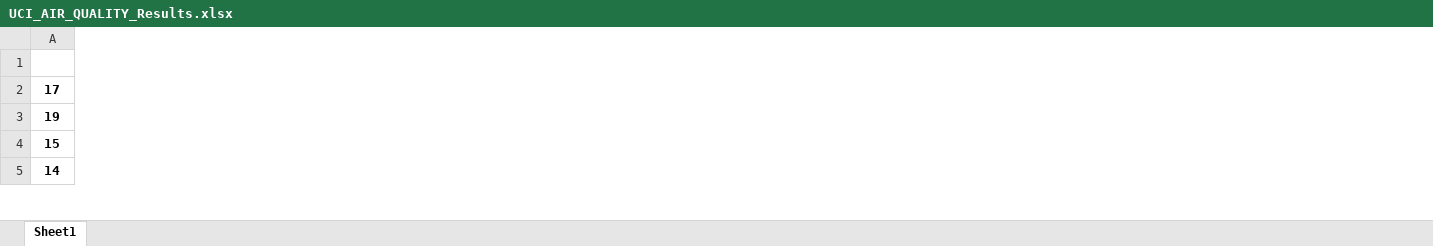
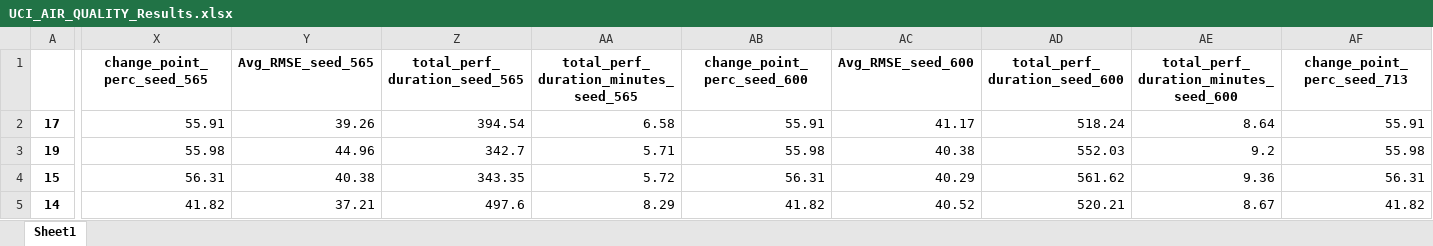
Before and after one commit to bzamith/OptimizingForecastingCPD, an Excel workbook: outputs/paper/UCI_AIR_QUALITY_Results.xlsx, sheet Sheet1, drawn as a sheet; only a part is shown, gaps mark what is left out; values as stored, in another font and other column widths than the file's, no borders; the diff covers the shown part only; the diff names each change by its address in the sheet, - before the commit and + after, or states it on an @@ line.

```diff
--- a/outputs/paper/UCI_AIR_QUALITY_Results.xlsx (sheet Sheet1)
+++ b/outputs/paper/UCI_AIR_QUALITY_Results.xlsx (sheet Sheet1)
+column X (change_point_perc_seed_565), rows 2-5: 55.91 | 55.98 | 56.31 | 41.82
+column Y (Avg_RMSE_seed_565), rows 2-5: 39.26 | 44.96 | 40.38 | 37.21
+column Z (total_perf_duration_seed_565), rows 2-5: 394.54 | 342.7 | 343.35 | 497.6
+column AA, rows 1-5: total_perf_duration_minutes_seed_565 | 6.58 | 5.71 | 5.72 | 8.29
+column AB (change_point_perc_seed_600), rows 2-5: 55.91 | 55.98 | 56.31 | 41.82
+column AC (Avg_RMSE_seed_600), rows 2-5: 41.17 | 40.38 | 40.29 | 40.52
+column AD (total_perf_duration_seed_600), rows 2-5: 518.24 | 552.03 | 561.62 | 520.21
+column AE, rows 1-5: total_perf_duration_minutes_seed_600 | 8.64 | 9.2 | 9.36 | 8.67
+column AF (change_point_perc_seed_713), rows 2-5: 55.91 | 55.98 | 56.31 | 41.82
```
Also changed, not shown: 11 added columns and 187 edited cells elsewhere in this sheet, outputs/paper/ARR_Rank.xlsx, outputs/paper/UCI_APPLIANCES_ENERGY_Results.xlsx, 11 other files.
